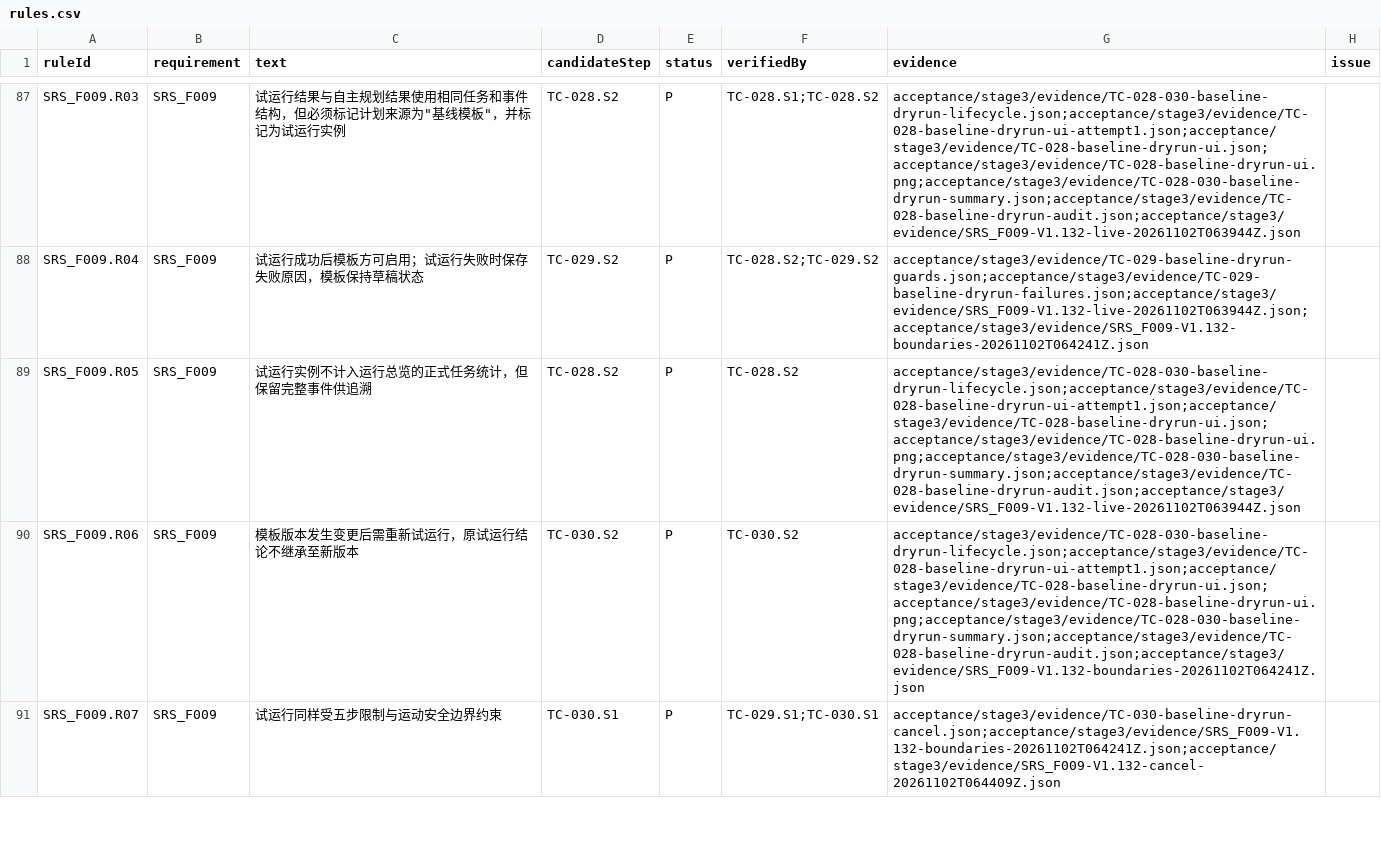
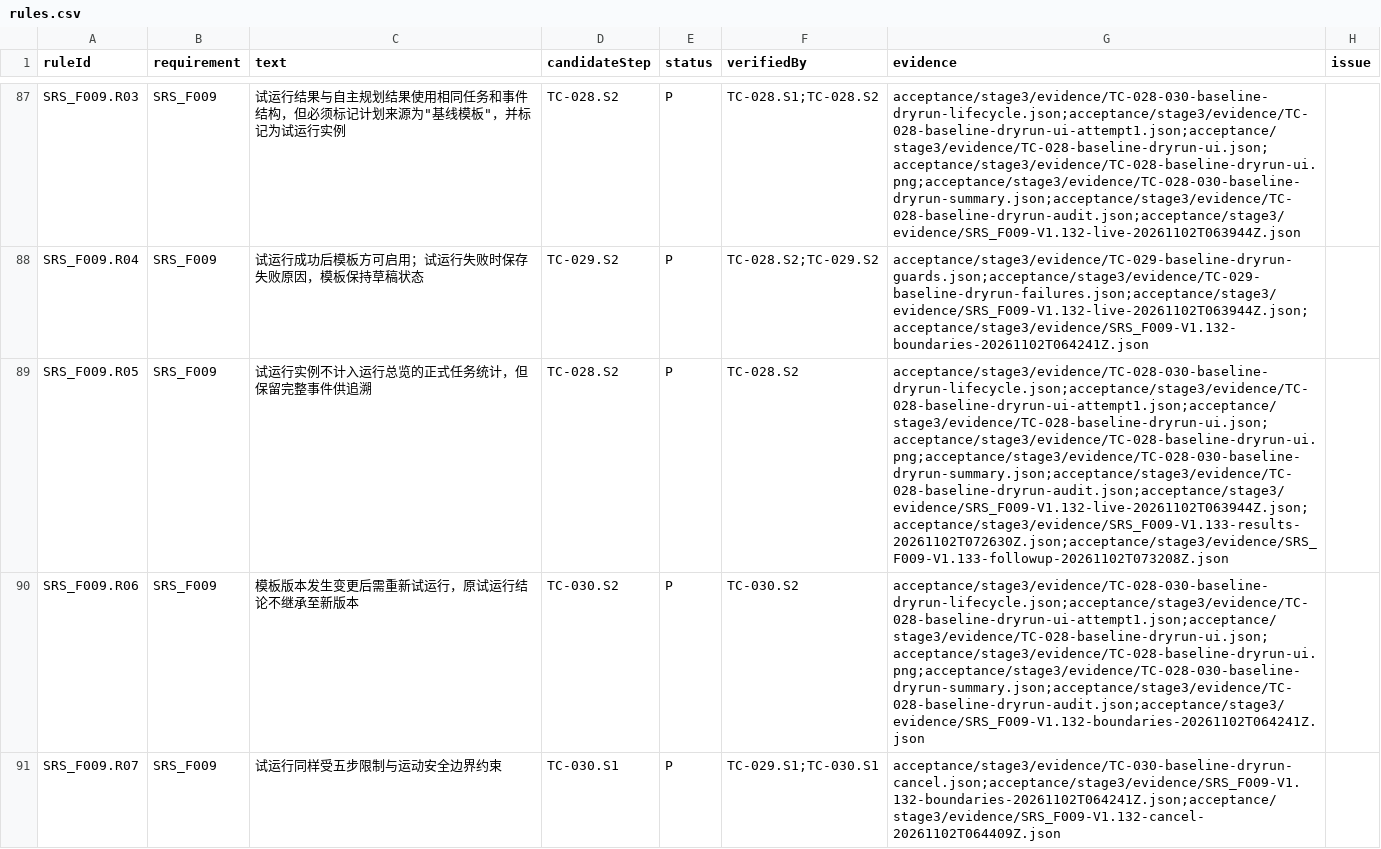
Before and after one commit to steedcy/TP-main, a CSV file: acceptance/stage3/rules.csv, drawn as a sheet; only a part is shown, gaps mark what is left out; the diff covers the shown part only; the diff names each change by its address in the sheet, - before the commit and + after, or states it on an @@ line.

```diff
--- a/acceptance/stage3/rules.csv
+++ b/acceptance/stage3/rules.csv
-G89 (evidence): acceptance/stage3/evidence/TC-028-030-baseline-dryrun-lifecycle.json;acceptance/stage3/evidence/TC-028-baseline-dryrun-ui-attempt1.json;acceptance/stage3/evidence/TC-028-baseline-dryrun-ui.json;acceptance/stage3/evidence/TC-028-baseline-dryrun-ui.png;acceptance/stage3/evidence/TC-028-030-baseline-dryrun-summary.json;acceptance/stage3/evidence/TC-028-baseline-dryrun-audit.json;acceptance/stage3/evidence/SRS_F009-V1.132-live-20261102T063944Z.json
+G89 (evidence): acceptance/stage3/evidence/TC-028-030-baseline-dryrun-lifecycle.json;acceptance/stage3/evidence/TC-028-baseline-dryrun-ui-attempt1.json;acceptance/stage3/evidence/TC-028-baseline-dryrun-ui.json;acceptance/stage3/evidence/TC-028-baseline-dryrun-ui.png;acceptance/stage3/evidence/TC-028-030-baseline-dryrun-summary.json;acceptance/stage3/evidence/TC-028-baseline-dryrun-audit.json;acceptance/stage3/evidence/SRS_F009-V1.132-live-20261102T063944Z.json;acceptance/stage3/evidence/SRS_F009-V1.133-results-20261102T072630Z.json;acceptance/stage3/evidence/SRS_F009-V1.133-followup-20261102T073208Z.json
```
Also changed, not shown: 2 edited cells elsewhere in this file, acceptance/stage3/issues.csv, acceptance/stage3/steps.csv, 6 other files.
